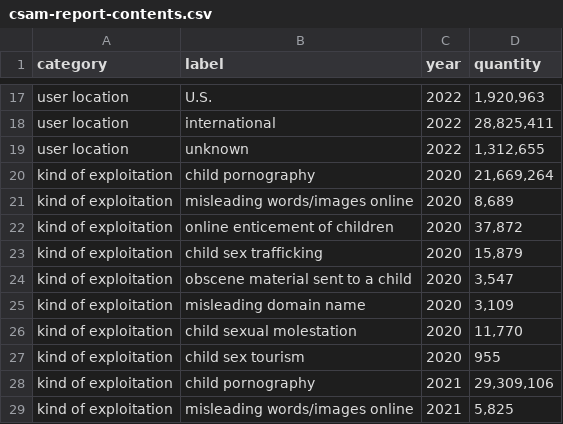
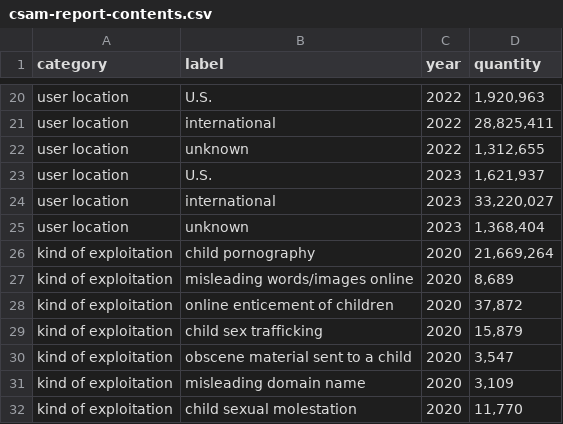
Before and after one commit to apparebit/diaphanous, a CSV file: data/csam-report-contents.csv, drawn as a sheet; only a part is shown, gaps mark what is left out; the shorter side is filled out with more unchanged rows; the diff covers the shown part only.

```diff
--- a/data/csam-report-contents.csv
+++ b/data/csam-report-contents.csv
@@ -19,2 +22,5 @@ user location,international,2022,"28,825,411"
 user location,unknown,2022,"1,312,655"
+user location,U.S.,2023,"1,621,937"
+user location,international,2023,"33,220,027"
+user location,unknown,2023,"1,368,404"
 kind of exploitation,child pornography,2020,"21,669,264"
```
Also changed, not shown: 18 added rows elsewhere in this file, data/csam-pieces-by-relationship-to-victim.csv, data/csam-reports-per-year.csv.
